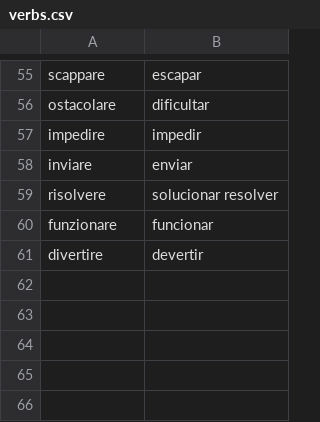
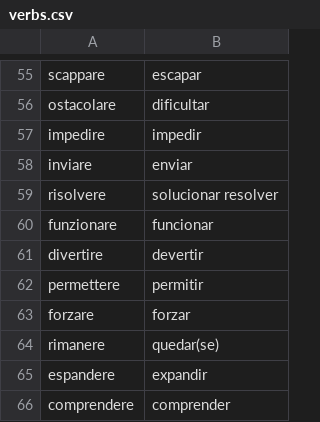
Before and after one commit to Chiquadro841/Espanol_app, a CSV file: verbs.csv, drawn as a sheet; only a part is shown, gaps mark what is left out.

Commit message:
Update verbs.csv

```diff
--- a/verbs.csv
+++ b/verbs.csv
@@ -61 +61,6 @@ funzionare,funcionar
 divertire,devertir
+permettere,permitir
+forzare,forzar
+rimanere,quedar(se)
+espandere,expandir
+comprendere,comprender
```
